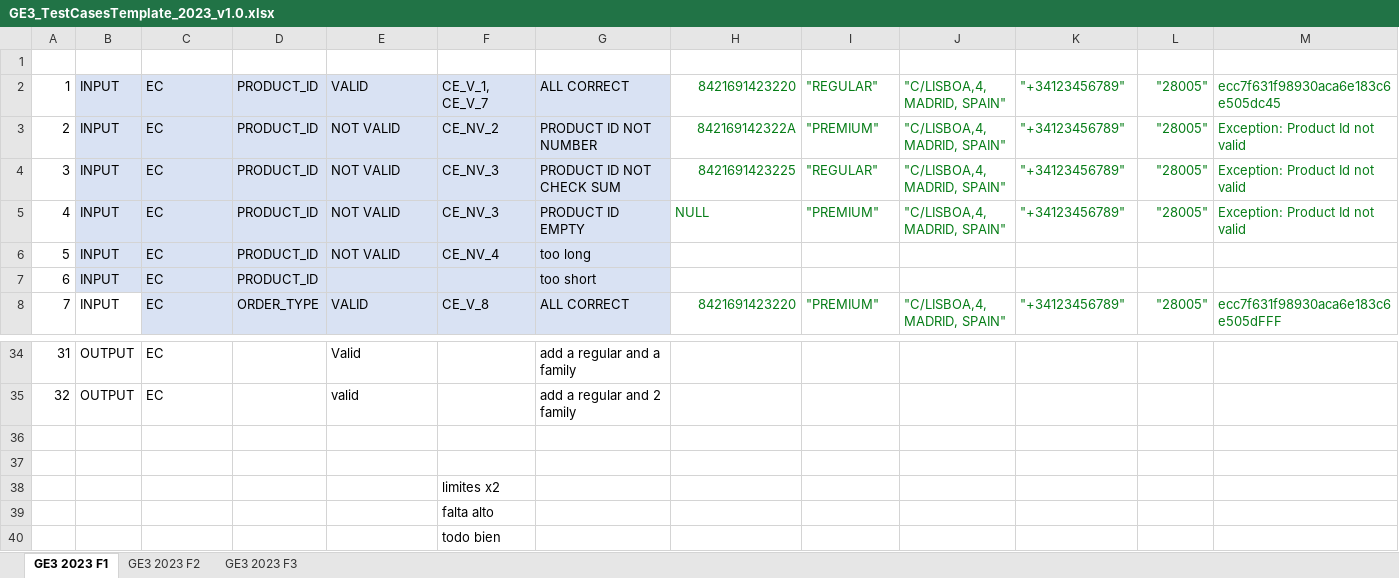
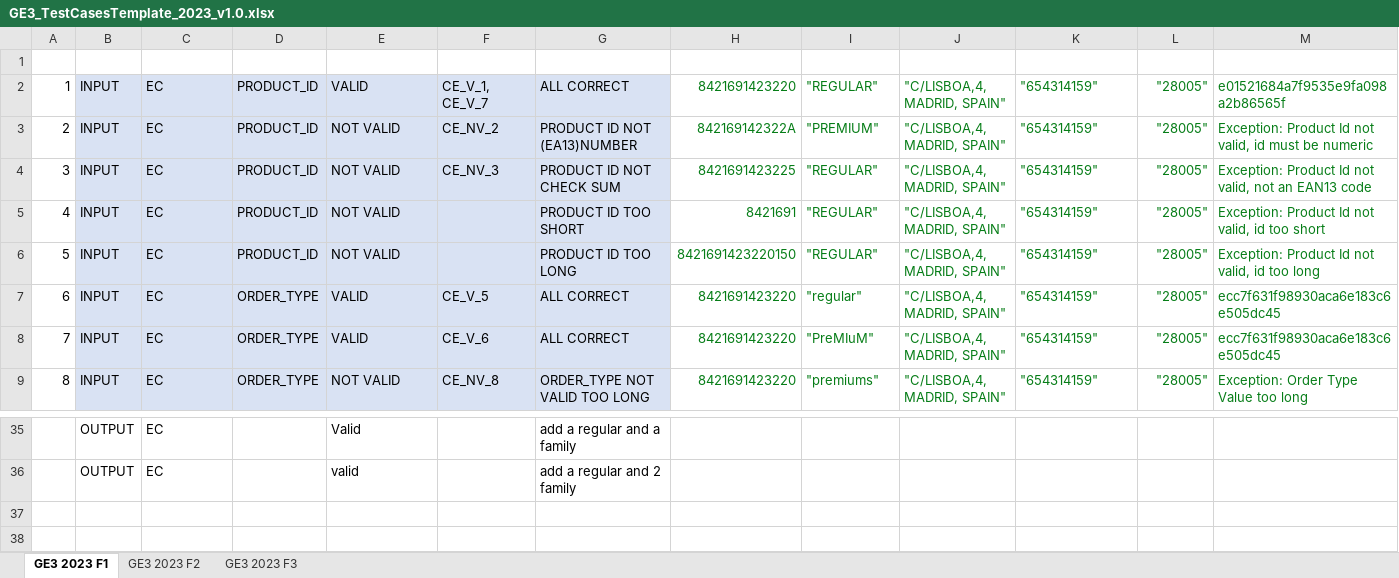
Before and after one commit to 100472175/G89.2023.T20.EG3, an Excel workbook: docs/GE3_TestCasesTemplate_2023_v1.0.xlsx, sheet GE3 2023 F1, drawn as a sheet; only a part is shown, gaps mark what is left out; values as stored, in another font and other column widths than the file's, no borders; table styles not drawn; removed rows and columns are numbered as before the commit, all else as after; rows hold the shown columns only; the diff covers the shown part only; the diff names each change by its address in the sheet, - before the commit and + after, or states it on an @@ line.

Commit message:
Added Order Type test (eventough we have yet to decide the timestamp in order for the test to work propertly) and bugs in prevoous test fixed

```diff
--- a/docs/GE3_TestCasesTemplate_2023_v1.0.xlsx (sheet GE3 2023 F1)
+++ b/docs/GE3_TestCasesTemplate_2023_v1.0.xlsx (sheet GE3 2023 F1)
-K2:K5 (PHONE_NUMBER): "+34123456789"
+K2:K5 (PHONE_NUMBER): "654314159"
-M2 (RESULT): ecc7f631f98930aca6e183c6e505dc45
+M2 (RESULT): e01521684a7f9535e9fa098a2b86565f
-G3 (DESCRIPTION): PRODUCT ID NOT NUMBER
+G3 (DESCRIPTION): PRODUCT ID NOT (EA13)NUMBER
-M3 (RESULT): Exception: Product Id not valid
+M3 (RESULT): Exception: Product Id not valid, id must be numeric
-M4 (RESULT): Exception: Product Id not valid
+M4 (RESULT): Exception: Product Id not valid, not an EAN13 code
-F5 (ID TEST): CE_NV_3
+F5 (ID TEST): (empty)
-G5 (DESCRIPTION): PRODUCT ID EMPTY
+G5 (DESCRIPTION): PRODUCT ID TOO SHORT
-H5 (PRODUCT_ID): NULL
+H5 (PRODUCT_ID): 8421691
-I5 (ORDER_TYPE): "PREMIUM"
+I5 (ORDER_TYPE): "REGULAR"
-M5 (RESULT): Exception: Product Id not valid
+M5 (RESULT): Exception: Product Id not valid, id too short
-F6 (ID TEST): CE_NV_4
+F6 (ID TEST): (empty)
-G6 (DESCRIPTION): too long
+G6 (DESCRIPTION): PRODUCT ID TOO LONG
-H6 (PRODUCT_ID): (empty)
+H6 (PRODUCT_ID): 8421691423220150
-I6 (ORDER_TYPE): (empty)
+I6 (ORDER_TYPE): "REGULAR"
-J6 (ADDRESS): (empty)
+J6 (ADDRESS): "C/LISBOA,4, MADRID, SPAIN"
-K6 (PHONE_NUMBER): (empty)
+K6 (PHONE_NUMBER): "654314159"
-L6 (ZIP_CODE): (empty)
+L6 (ZIP_CODE): "28005"
-M6 (RESULT): (empty)
+M6 (RESULT): Exception: Product Id not valid, id too long
-row 7: 6 | INPUT | EC | PRODUCT_ID |  |  | too short
+row 7: 6 | INPUT | EC | ORDER_TYPE | VALID | CE_V_5 | ALL CORRECT | 8421691423220 | "regular" | "C/LISBOA,4, MADRID, SPAIN" | "654314159" | "28005" | ecc7f631f98930aca6e183c6e505dc45
-B8 fill: none
+B8 fill: #D9E2F3
-F8 (ID TEST): CE_V_8
+F8 (ID TEST): CE_V_6
-I8 (ORDER_TYPE): "PREMIUM"
+I8 (ORDER_TYPE): "PreMIuM"
-K8 (PHONE_NUMBER): "+34123456789"
+K8 (PHONE_NUMBER): "654314159"
-M8 (RESULT): ecc7f631f98930aca6e183c6e505dFFF
+M8 (RESULT): ecc7f631f98930aca6e183c6e505dc45
+row 9: 8 | INPUT | EC | ORDER_TYPE | NOT VALID | CE_NV_8 | ORDER_TYPE NOT VALID TOO LONG | 8421691423220 | "premiums" | "C/LISBOA,4, MADRID, SPAIN" | "654314159" | "28005" | Exception: Order Type Value too long
@@ column A (#) renumbered between rows 10 and 36 @@
-row 36: (empty)
-row 37: (empty)
-row 38:  |  |  |  |  | limites x2
-row 39:  |  |  |  |  | falta alto
-row 40:  |  |  |  |  | todo bien
```
Also changed, not shown: 216 edited cells and cell formats elsewhere in this sheet, 2 other files.
